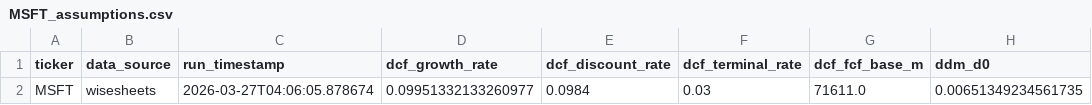
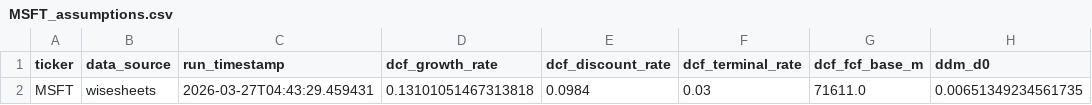
Before and after one commit to techhound/Average-Valuation-Runner, a CSV file: output/computed_assumptions/MSFT_assumptions.csv, drawn as a sheet; only a part is shown; the diff names each change by its address in the sheet, - before the commit and + after, or states it on an @@ line.

```diff
--- a/output/computed_assumptions/MSFT_assumptions.csv
+++ b/output/computed_assumptions/MSFT_assumptions.csv
-C2 (run_timestamp): 2026-03-27T04:06:05.878674
+C2 (run_timestamp): 2026-03-27T04:43:29.459431
-D2 (dcf_growth_rate): 0.09951332133260977
+D2 (dcf_growth_rate): 0.13101051467313818
```
Also changed, not shown: output/wisesheets_forecasted/MSFT_forecasted.csv, output/wisesheets_results/MSFT_valuation.csv, 6 other files.
